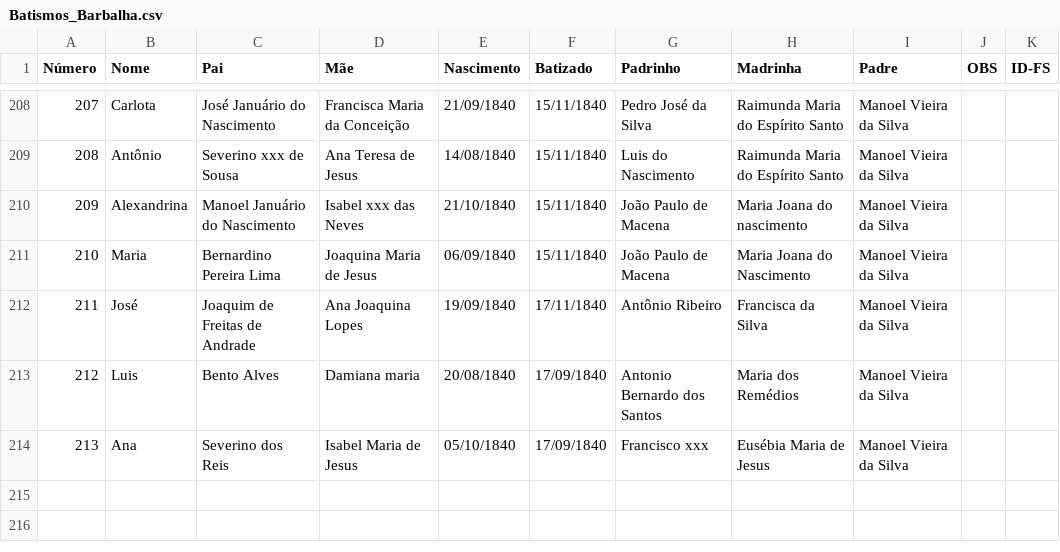
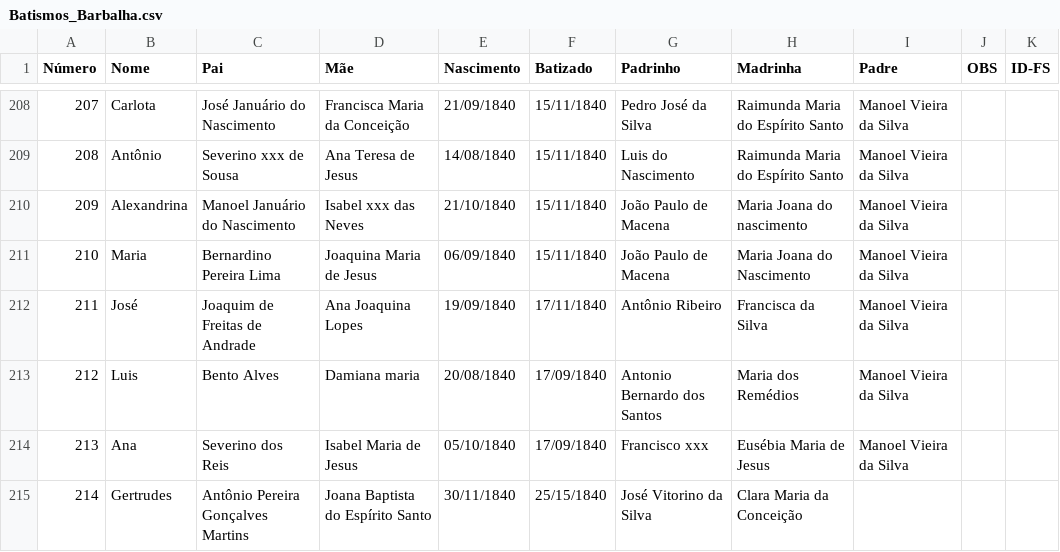
Before and after one commit to jsinatro/genealogiabarbalha, a CSV file: Batismos_Barbalha.csv, drawn as a sheet; only a part is shown, gaps mark what is left out; the diff names each change by its address in the sheet, - before the commit and + after, or states it on an @@ line.

Commit message:
Update Batismos_Barbalha.csv

```diff
--- a/Batismos_Barbalha.csv
+++ b/Batismos_Barbalha.csv
+row 215: 214 | Gertrudes | Antônio Pereira Gonçalves Martins | Joana Baptista do Espírito Santo | 30/11/1840 | 25/15/1840 | José Vitorino da Silva | Clara Maria da Conceição
```
